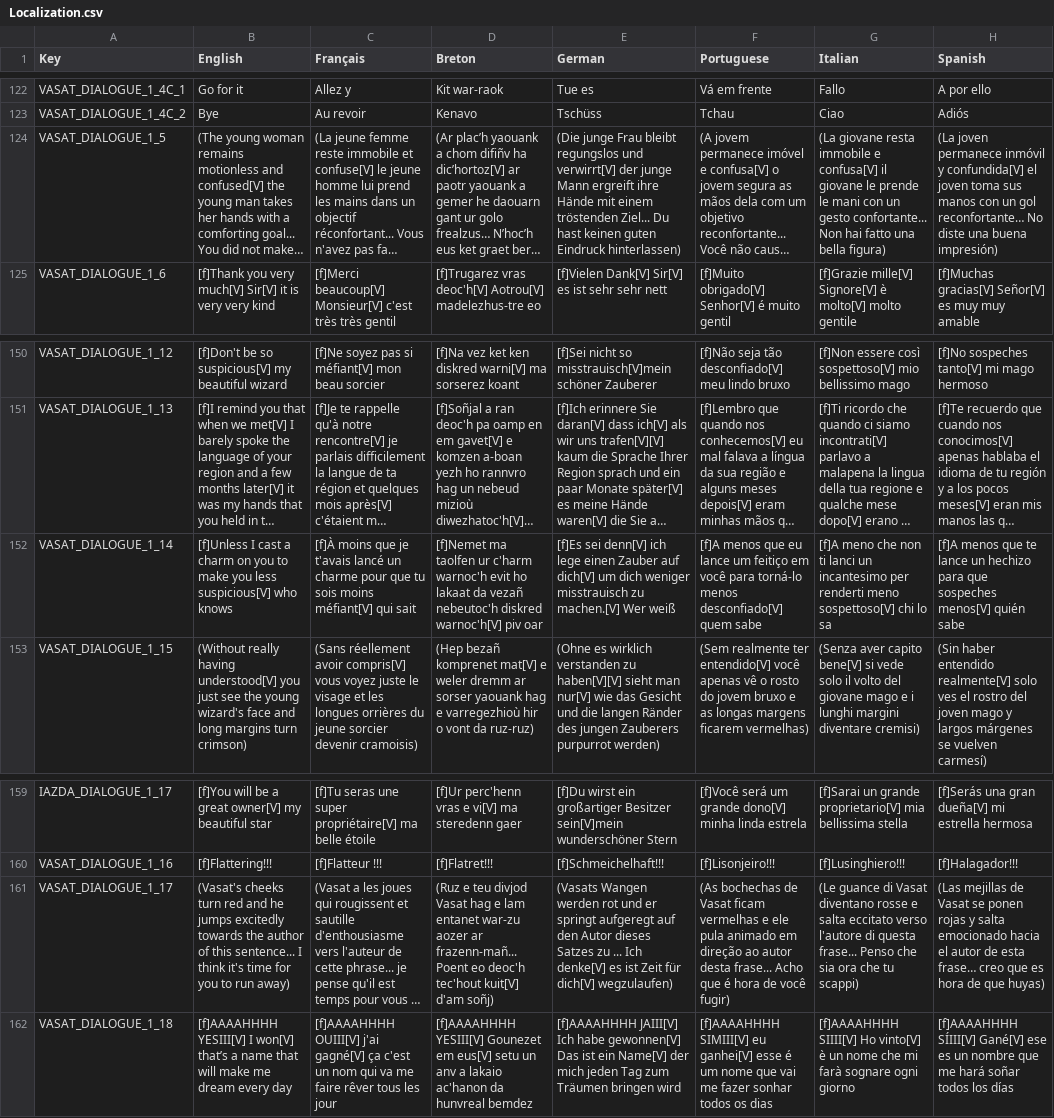
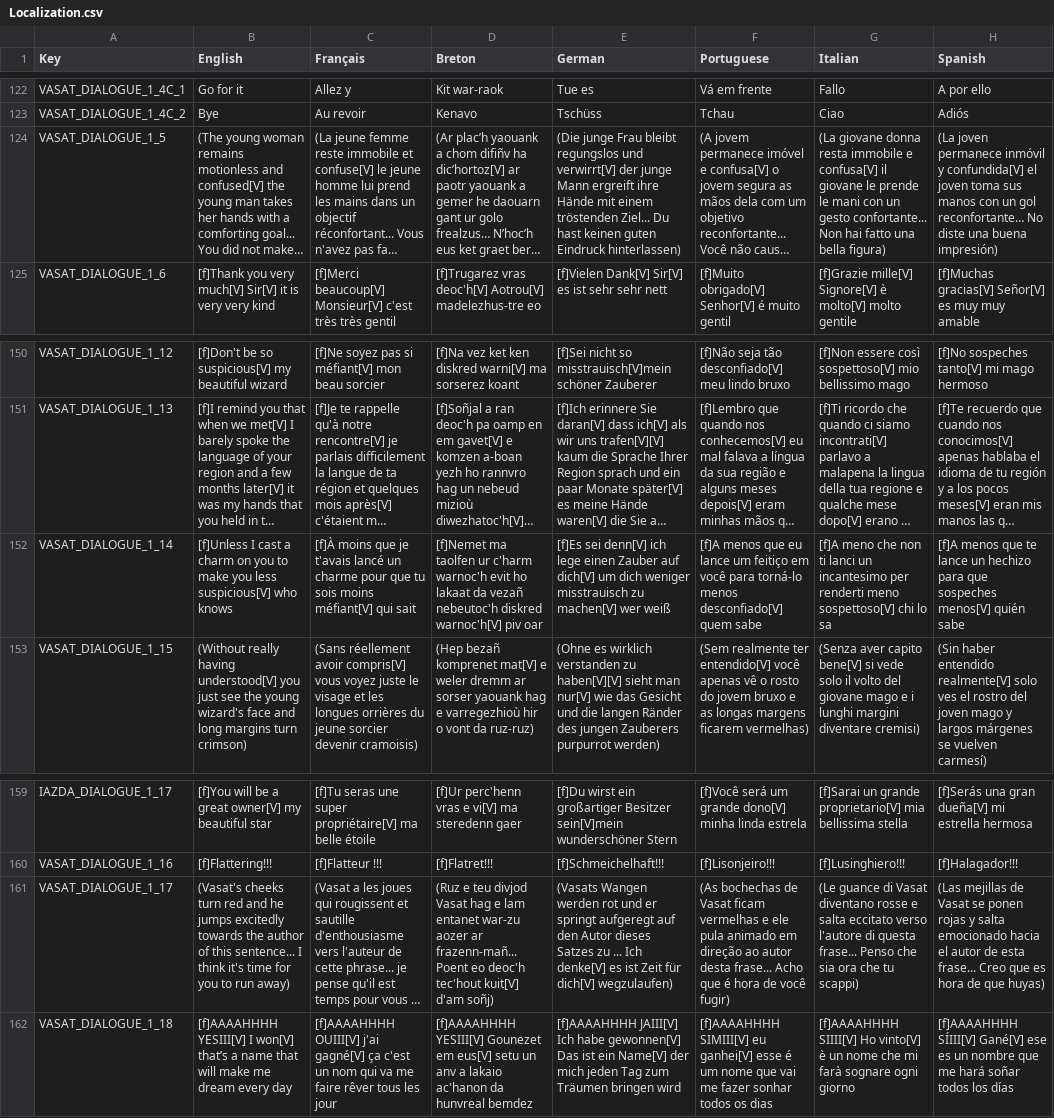
Before and after one commit to Polissages-de-Couilles/Reflets-Oublies, a CSV file: Assets/Resources/Localization.csv, drawn as a sheet; only a part is shown, gaps mark what is left out; long unchanged cells end in …; the diff covers the shown part only; the diff names each change by its address in the sheet, - before the commit and + after, or states it on an @@ line.

```diff
--- a/Assets/Resources/Localization.csv
+++ b/Assets/Resources/Localization.csv
-G124 (Italian): (La giovane resta immobile…
+G124 (Italian): (La giovane donna resta immobile…
-E152 (German): …misstrauisch zu machen.[V] Wer weiß
+E152 (German): …misstrauisch zu machen[V] wer weiß
-H161 (Spanish): …de esta frase… creo que es…
+H161 (Spanish): …de esta frase... Creo que es…
```
Also changed, not shown: 6 edited cells elsewhere in this file, 11 other files.
